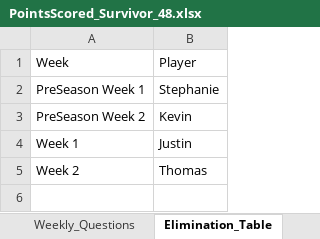
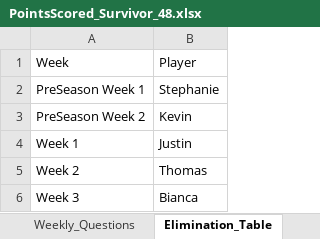
Before and after one commit to ischultz503/Survivor, an Excel workbook: data/PointsScored_Survivor_48.xlsx, sheet Elimination_Table, drawn as a sheet; values as stored, in another font and other column widths than the file's, no borders; the diff names each change by its address in the sheet, - before the commit and + after, or states it on an @@ line.

Commit message:
Update scores week 3

```diff
--- a/data/PointsScored_Survivor_48.xlsx (sheet Elimination_Table)
+++ b/data/PointsScored_Survivor_48.xlsx (sheet Elimination_Table)
+row 6: Week 3 | Bianca
```
Also changed, not shown: sheet PointsScored_Survivor, sheet Weekly_Questions, sheet Weekly_Pick_Scores, sheet Tribes, hidden cells, 2 other files.
